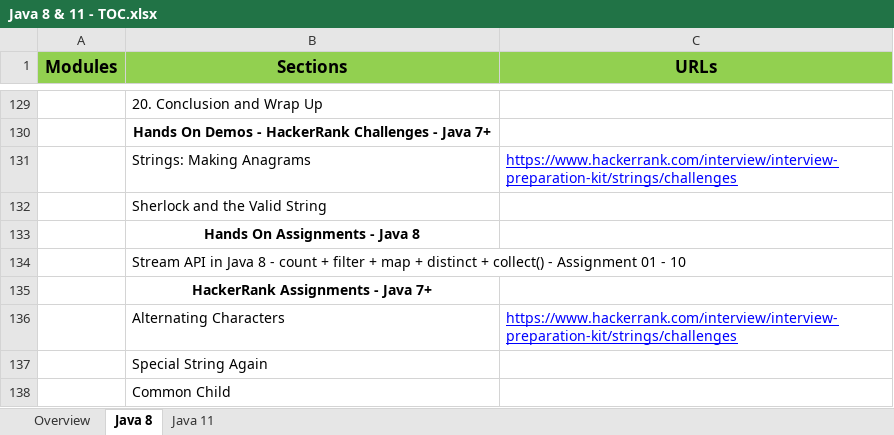
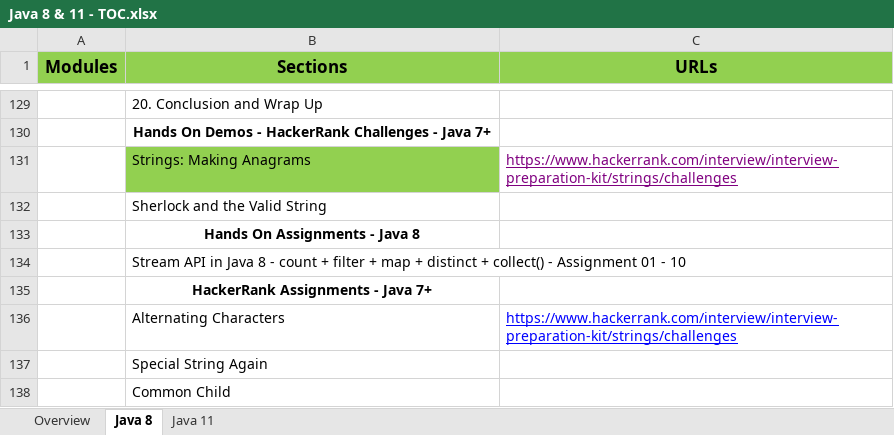
Before and after one commit to StevenJoseph19/Java8-11, an Excel workbook: Java 8 & 11 - TOC.xlsx, sheet Java 8, drawn as a sheet; only a part is shown, gaps mark what is left out; values as stored, in another font and other column widths than the file's, no borders; the diff names each change by its address in the sheet, - before the commit and + after, or states it on an @@ line.

```diff
--- a/Java 8 & 11 - TOC.xlsx (sheet Java 8)
+++ b/Java 8 & 11 - TOC.xlsx (sheet Java 8)
-B131 fill: none
+B131 fill: #92D050
-C131 text colour: #0000FF
+C131 text colour: #800080
```
Also changed, not shown: 3 other files.
